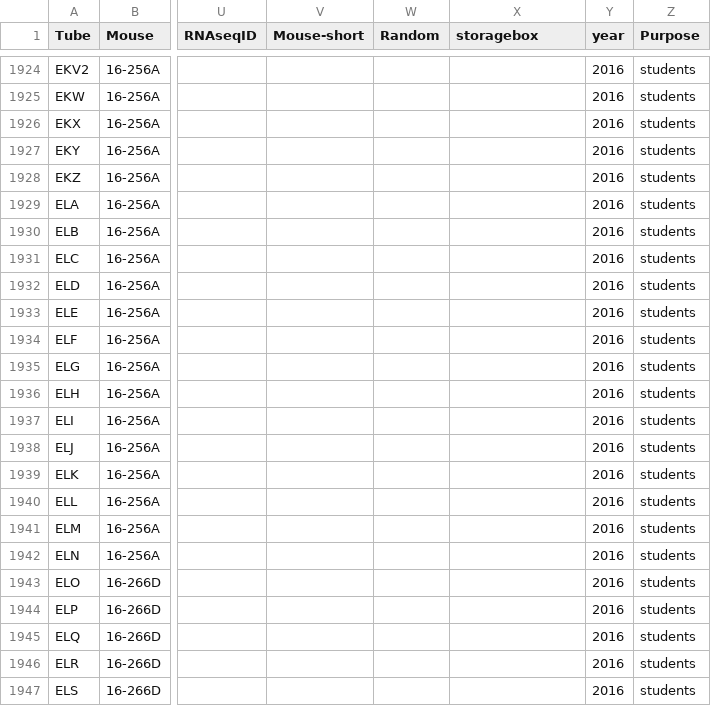
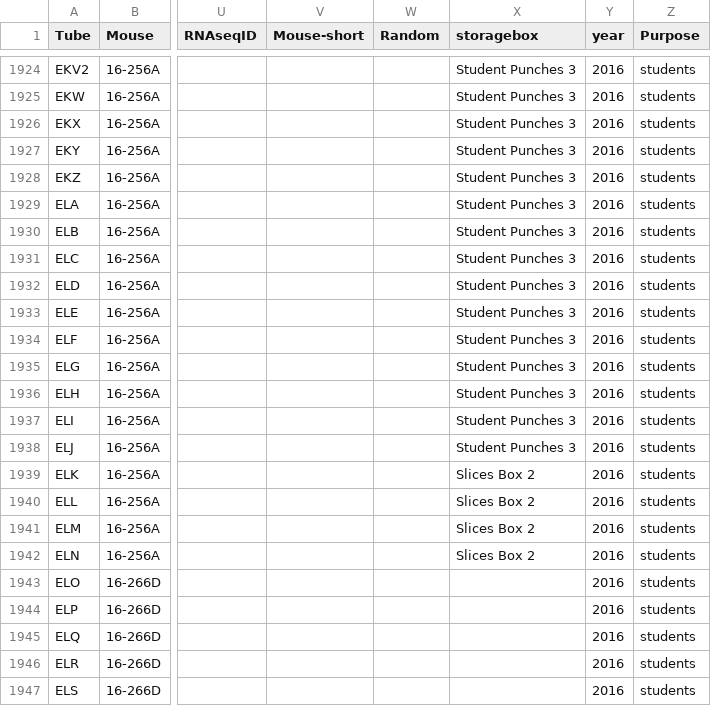
Before and after one commit to raynamharris/BehavEphyRNAseq, a CSV file: data/sample_info/punches.csv, drawn as a sheet; only a part is shown, gaps mark what is left out; the diff covers the shown part only; the diff names each change by its address in the sheet, - before the commit and + after, or states it on an @@ line.

Commit message:
students uptodatae

```diff
--- a/data/sample_info/punches.csv
+++ b/data/sample_info/punches.csv
-X1924:X1938 (storagebox): (empty)
+X1924:X1938 (storagebox): Student Punches 3
-X1939:X1942 (storagebox): (empty)
+X1939:X1942 (storagebox): Slices Box 2
```
Also changed, not shown: 23 edited cells elsewhere in this file.
